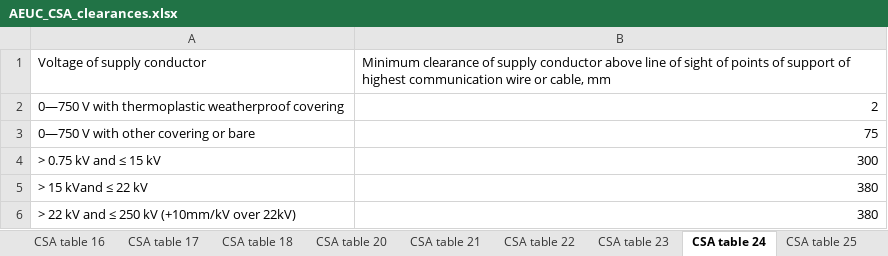
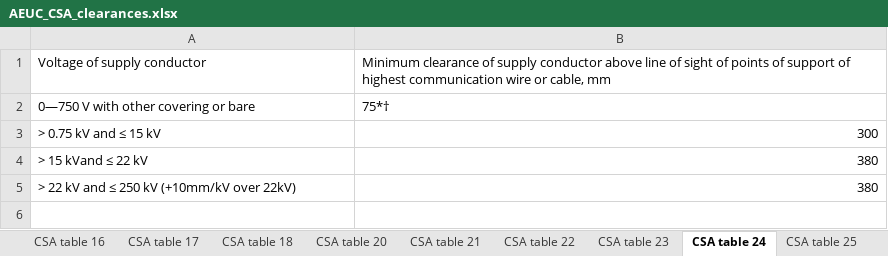
Before and after one commit to yehinkang/CSA-clearances, an Excel workbook: AEUC_CSA_clearances.xlsx, sheet CSA table 24, drawn as a sheet; values as stored, in another font and other column widths than the file's, no borders; removed rows and columns are numbered as before the commit, all else as after; the diff names each change by its address in the sheet, - before the commit and + after, or states it on an @@ line.

Commit message:
Lunch 2023-08-03
Up to CSA table 24 added

```diff
--- a/AEUC_CSA_clearances.xlsx (sheet CSA table 24)
+++ b/AEUC_CSA_clearances.xlsx (sheet CSA table 24)
-row 2: 0—750 V with thermoplastic weatherproof covering | 2
-B2: 75
+B2: 75*†
```
Also changed, not shown: sheet CSA table 23, 1 other file.
